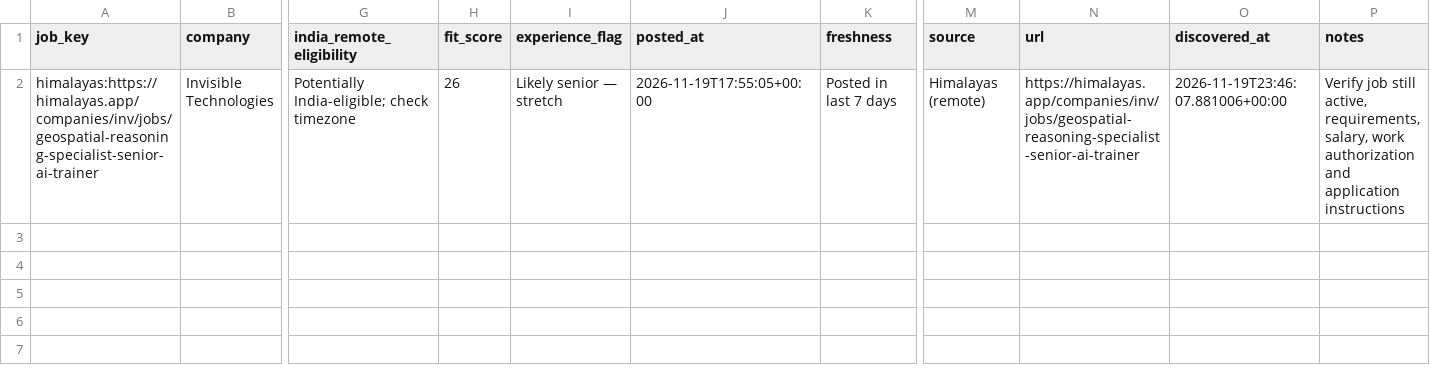
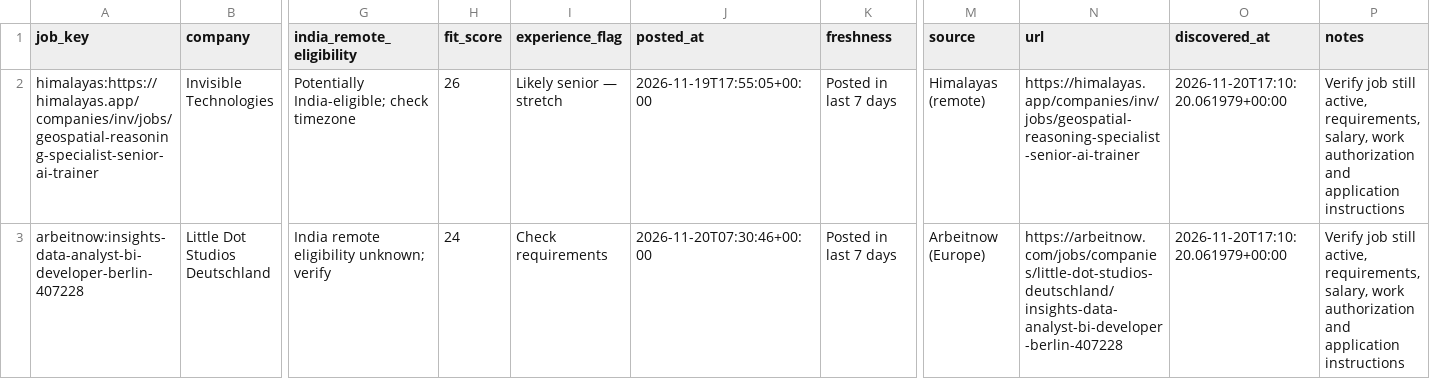
Before and after one commit to jaseemk-777/jaseemk-777-gis-job-hunter-v2-, a CSV file: reports/posted_last_7_days.csv, drawn as a sheet; only a part is shown, gaps mark what is left out; rows hold the shown columns only; the diff names each change by its address in the sheet, - before the commit and + after, or states it on an @@ line.

```diff
--- a/reports/posted_last_7_days.csv
+++ b/reports/posted_last_7_days.csv
-O2 (discovered_at): 2026-11-19T23:46:07.881006+00:00
+O2 (discovered_at): 2026-11-20T17:10:20.061979+00:00
+row 3: arbeitnow:insights-data-analyst-bi-developer-berlin-407228 | Little Dot Studios Deutschland | India remote eligibility unknown; verify | 24 | Check requirements | 2026-11-20T07:30:46+00:00 | Posted in last 7 days | Arbeitnow (Europe) | https://arbeitnow.com/jobs/companies/little-dot-studios-deutschland/insights-data-analyst-bi-developer-berlin-407228 | 2026-11-20T17:10:20.061979+00:00 | Verify job still active, requirements, salary, work authorization and application instructions
```
Also changed, not shown: reports/all_matching.csv, 5 other files.
